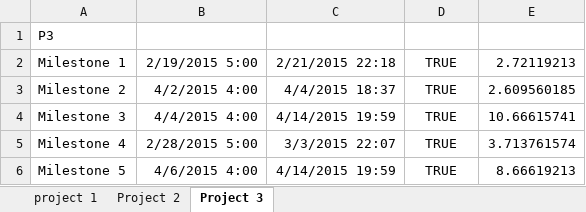
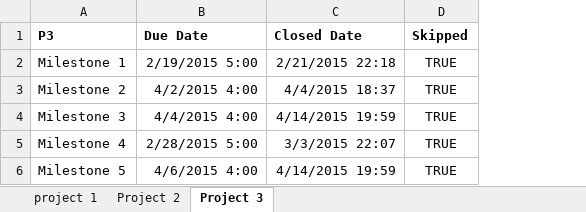
Before and after one commit to NCSU-CSC510/Bad-Smells, an Excel workbook: Data/Milestone Skipped.xlsx, sheet Project 3, drawn as a sheet; values as stored, in another font and other column widths than the file's, no borders; the diff names each change by its address in the sheet, - before the commit and + after, or states it on an @@ line.

```diff
--- a/Data/Milestone Skipped.xlsx (sheet Project 3)
+++ b/Data/Milestone Skipped.xlsx (sheet Project 3)
-column E, rows 2-6: 2.72119213 | 2.609560185 | 10.66615741 | 3.713761574 | 8.66619213
-A1 bold: off
+A1 bold: on
-B1: (empty)
+B1: Due Date
-C1: (empty)
+C1: Closed Date
-D1: (empty)
+D1: Skipped
```
Also changed, not shown: sheet Project 2, sheet project 1, 3 other files.
